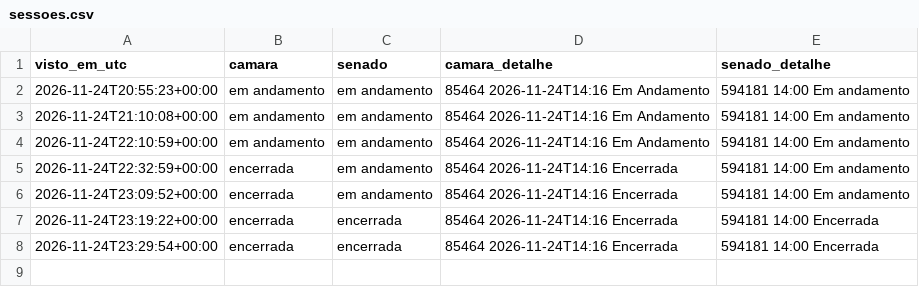
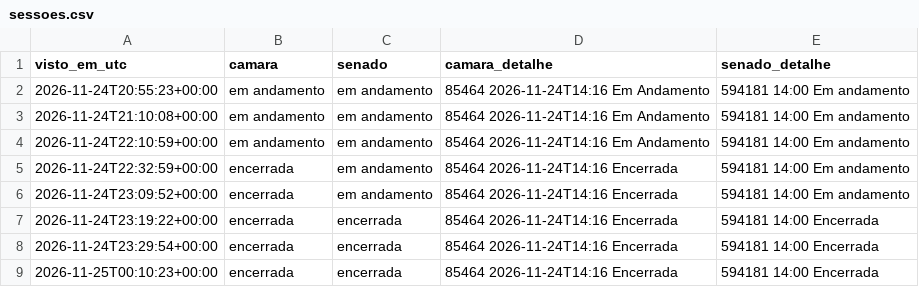
Before and after one commit to fmolina019/Teste-Molina, a CSV file: prototipo/dados_monitor/sessoes.csv, drawn as a sheet.

```diff
--- a/prototipo/dados_monitor/sessoes.csv
+++ b/prototipo/dados_monitor/sessoes.csv
@@ -8 +8,2 @@ visto_em_utc,camara,senado,camara_detalhe,senado_detalhe
 2026-11-24T23:29:54+00:00,encerrada,encerrada,85464 2026-11-24T14:16 Encerrada,594181 14:00 Encerrada
+2026-11-25T00:10:23+00:00,encerrada,encerrada,85464 2026-11-24T14:16 Encerrada,594181 14:00 Encerrada
```
Also changed, not shown: prototipo/dados_monitor/ciclos.csv, 1 other file.
